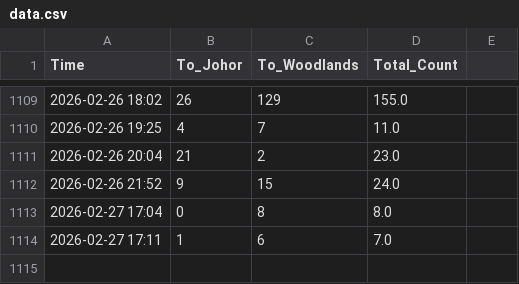
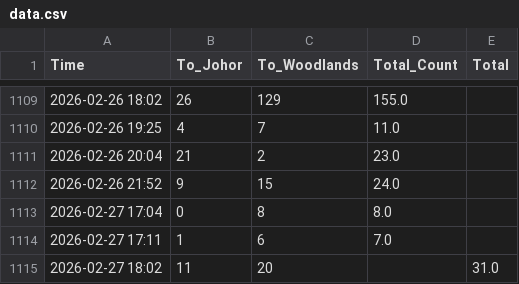
Before and after one commit to shimeichan88/Jamsniper, a CSV file: data.csv, drawn as a sheet; only a part is shown, gaps mark what is left out; the diff names each change by its address in the sheet, - before the commit and + after, or states it on an @@ line.

Commit message:
🚦 Auto-update traffic data

```diff
--- a/data.csv
+++ b/data.csv
-E1: (empty)
+E1: Total
+row 1115: 2026-02-27 18:02 | 11 | 20 |  | 31.0
```
Also changed, not shown: 1 other file.
